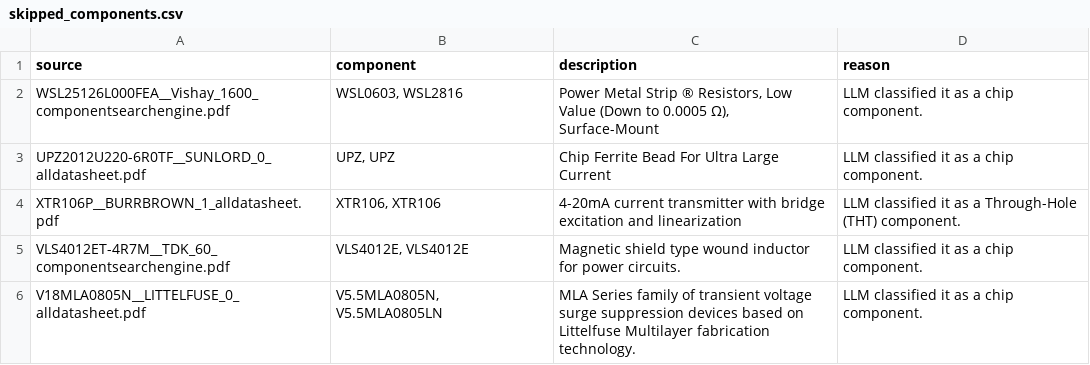
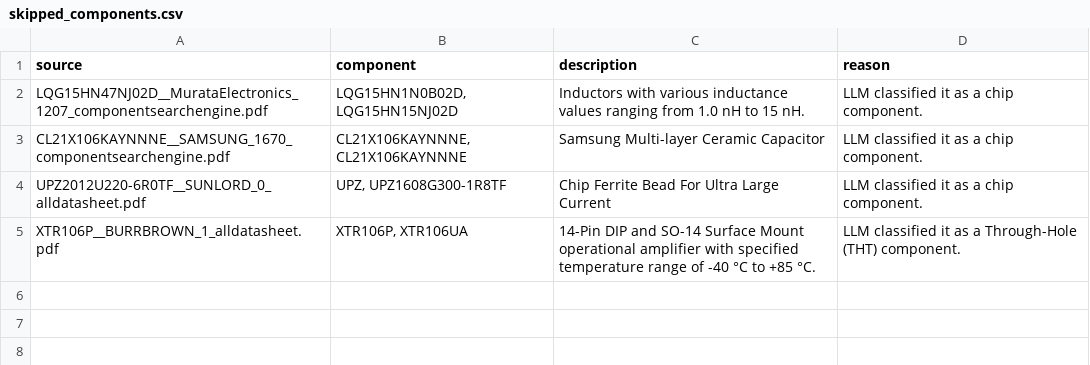
Before and after one commit to alistermarc/Agentic-Workflow-for-Electronics-Data-Extraction, a CSV file: skipped_components.csv, drawn as a sheet.

```diff
--- a/skipped_components.csv
+++ b/skipped_components.csv
@@ -1,6 +1,5 @@
 source,component,description,reason
-WSL25126L000FEA__Vishay_1600_componentsearchengine.pdf,"WSL0603, WSL2816","Power Metal Strip ® Resistors, Low Value (Down to 0.0005 Ω), Surface-Mount",LLM classified it as a chip component.
-UPZ2012U220-6R0TF__SUNLORD_0_alldatasheet.pdf,"UPZ, UPZ",Chip Ferrite Bead For Ultra Large Current,LLM classified it as a chip component.
-XTR106P__BURRBROWN_1_alldatasheet.pdf,"XTR106, XTR106",4-20mA current transmitter with bridge excitation and linearization,LLM classified it as a Through-Hole (THT) component.
-VLS4012ET-4R7M__TDK_60_componentsearchengine.pdf,"VLS4012E, VLS4012E",Magnetic shield type wound inductor for power circuits.,LLM classified it as a chip component.
-V18MLA0805N__LITTELFUSE_0_alldatasheet.pdf,"V5.5MLA0805N, V5.5MLA0805LN",MLA Series family of transient voltage surge suppression devices based on Littelfuse Multilayer fabrication technology.,LLM classified it as a chip component.
+LQG15HN47NJ02D__MurataElectronics_1207_componentsearchengine.pdf,"LQG15HN1N0B02D, LQG15HN15NJ02D",Inductors with various inductance values ranging from 1.0 nH to 15 nH.,LLM classified it as a chip component.
+CL21X106KAYNNNE__SAMSUNG_1670_componentsearchengine.pdf,"CL21X106KAYNNNE, CL21X106KAYNNNE",Samsung Multi-layer Ceramic Capacitor,LLM classified it as a chip component.
+UPZ2012U220-6R0TF__SUNLORD_0_alldatasheet.pdf,"UPZ, UPZ1608G300-1R8TF",Chip Ferrite Bead For Ultra Large Current,LLM classified it as a chip component.
+XTR106P__BURRBROWN_1_alldatasheet.pdf,"XTR106P, XTR106UA",14-Pin DIP and SO-14 Surface Mount operational amplifier with specified temperature range of -40 °C to +85 °C.,LLM classified it as a Through-Hole (THT) component.
```
Also changed, not shown: extracted_validated_items.csv, 49 other files.
